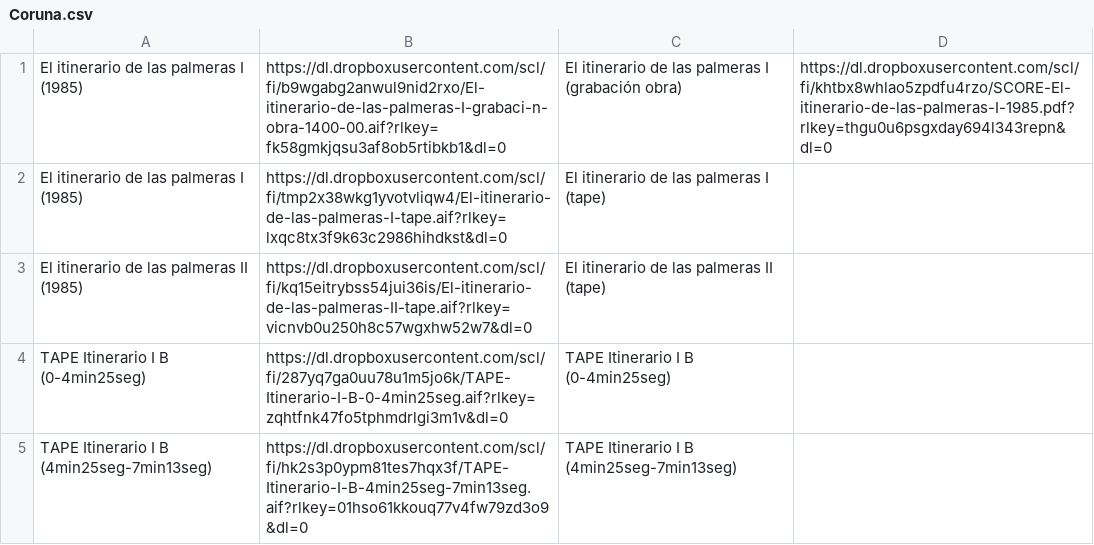
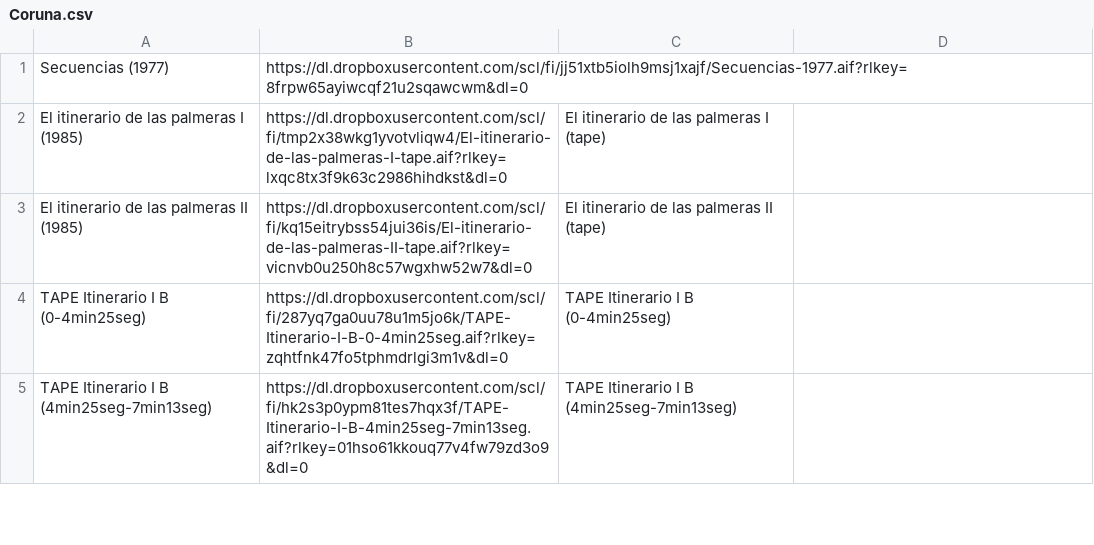
Before and after one commit to Oliveira08071979/enriquexmacias, a CSV file: Coruna.csv, drawn as a sheet; only a part is shown.

Commit message:
Update Coruna.csv

```diff
--- a/Coruna.csv
+++ b/Coruna.csv
@@ -1,2 +1,2 @@
-El itinerario de las palmeras I (1985), https://dl.dropboxusercontent.com/scl/fi/b9wgabg2anwul9nid2rxo/El-itinerario-de-las-palmeras-I-grabaci-n-obra-1400-00.aif?rlkey=fk58gmkjqsu3af8ob5rtibkb1&dl=0, El itinerario de las palmeras I (grabación obra), https://dl.dropboxusercontent.com/scl/fi/khtbx8whlao5zpdfu4rzo/SCORE-El-itinerario-de-las-palmeras-I-1985.pdf?rlkey=thgu0u6psgxday694l343repn&dl=0
+Secuencias (1977), https://dl.dropboxusercontent.com/scl/fi/jj51xtb5iolh9msj1xajf/Secuencias-1977.aif?rlkey=8frpw65ayiwcqf21u2sqawcwm&dl=0
 El itinerario de las palmeras I (1985), https://dl.dropboxusercontent.com/scl/fi/tmp2x38wkg1yvotvliqw4/El-itinerario-de-las-palmeras-I-tape.aif?rlkey=lxqc8tx3f9k63c2986hihdkst&dl=0,El itinerario de las palmeras I (tape),
```
